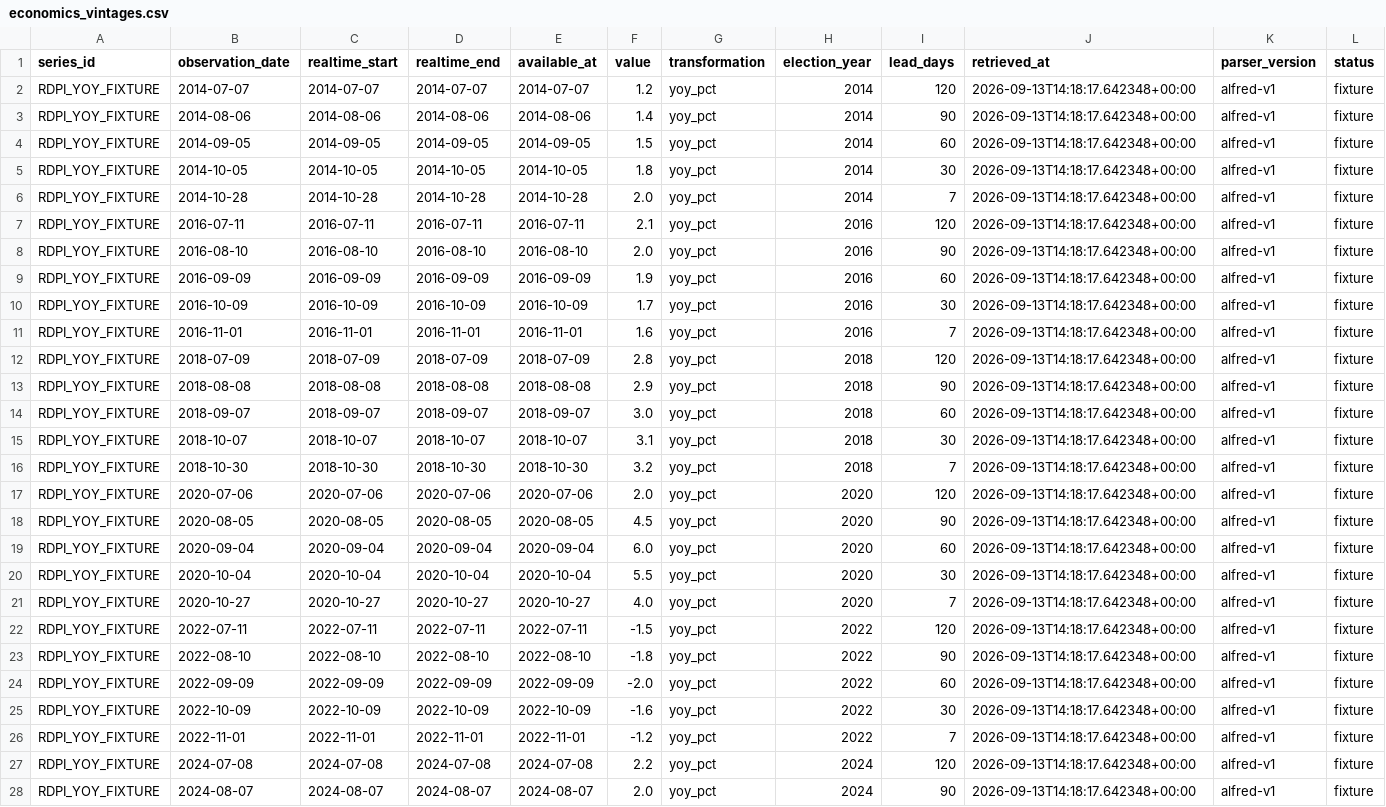
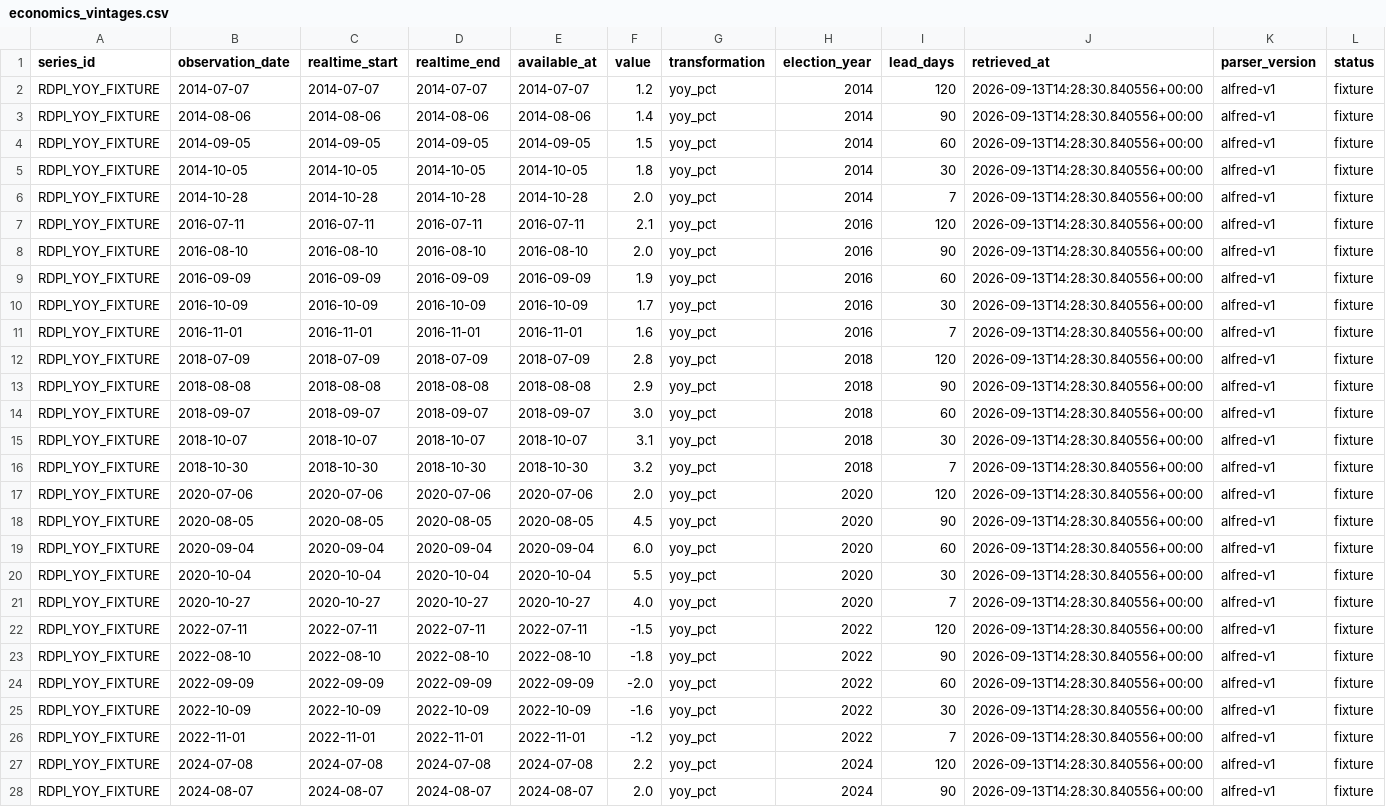
Before and after one commit to gamerlovesdogs17/electionmodel26, a CSV file: data/raw/economics_vintages.csv, drawn as a sheet; only a part is shown; the diff covers the shown part only; the diff names each change by its address in the sheet, - before the commit and + after, or states it on an @@ line.

```diff
--- a/data/raw/economics_vintages.csv
+++ b/data/raw/economics_vintages.csv
-J2:J28 (retrieved_at): 2026-09-13T14:18:17.642348+00:00
+J2:J28 (retrieved_at): 2026-09-13T14:28:30.840556+00:00
```
Also changed, not shown: 8 edited cells elsewhere in this file, 27 other files.
